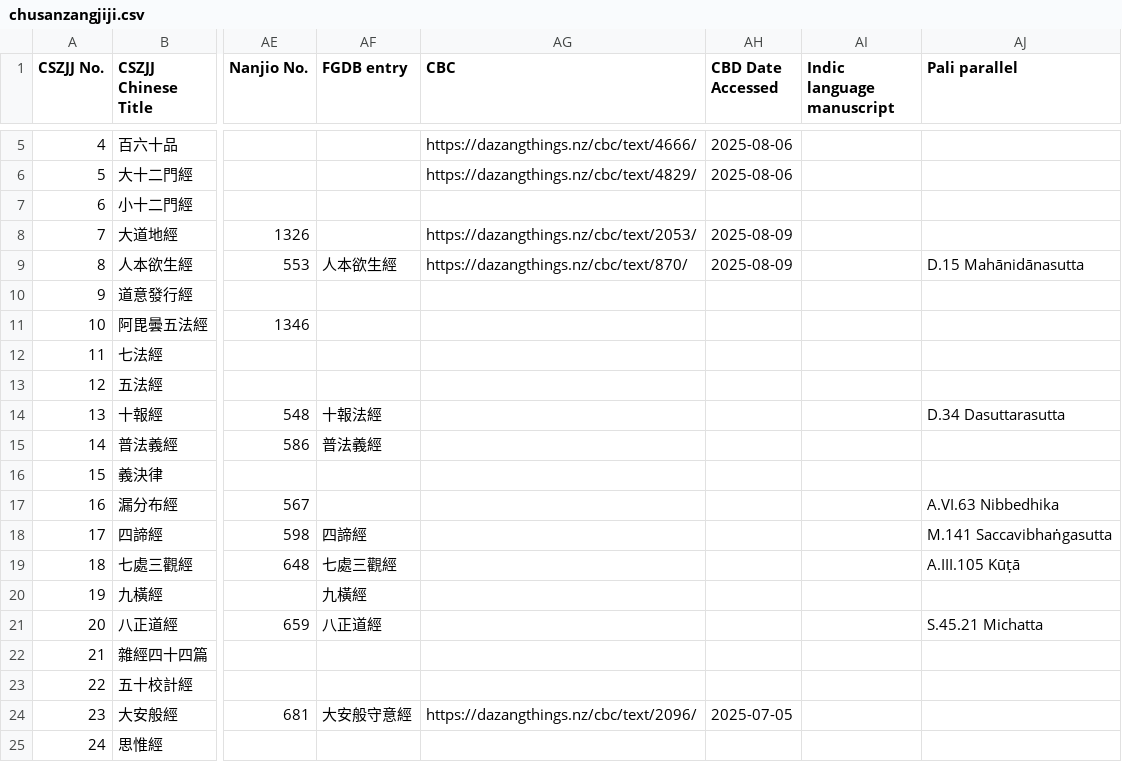
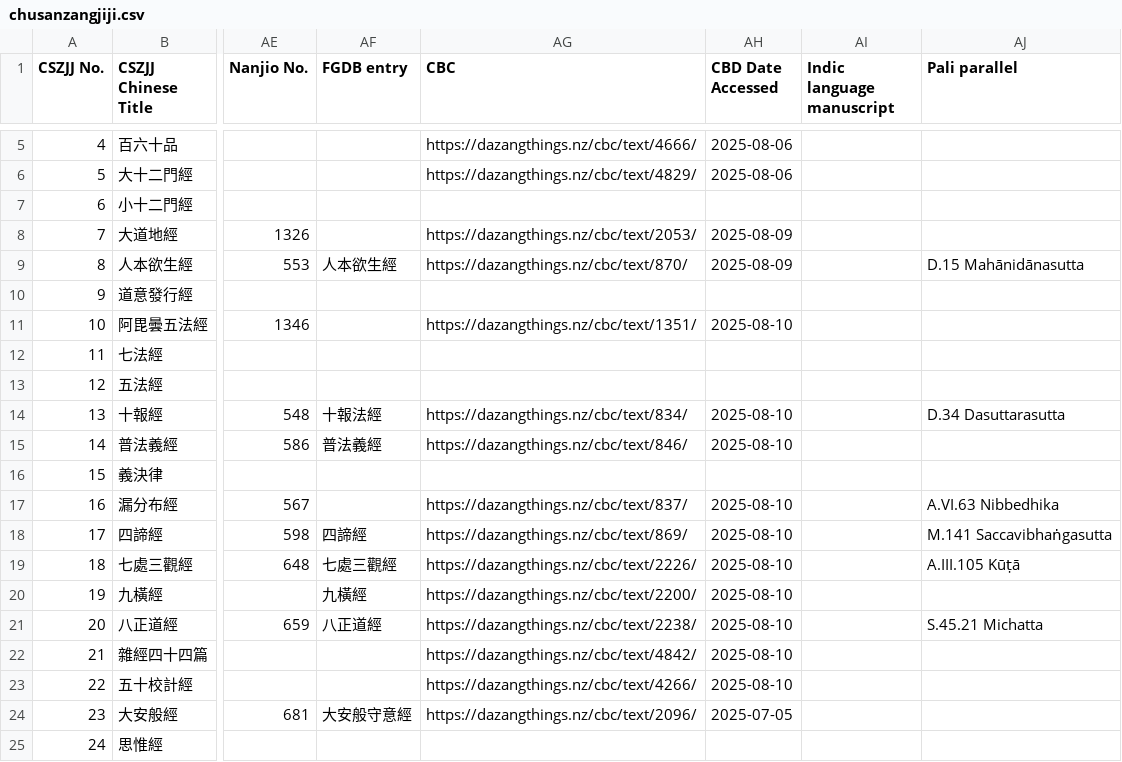
Before and after one commit to Silk-Road-Corpus/silk_road_corpus, a CSV file: data/chusanzangjiji.csv, drawn as a sheet; only a part is shown, gaps mark what is left out; the diff covers the shown part only; the diff names each change by its address in the sheet, - before the commit and + after, or states it on an @@ line.

```diff
--- a/data/chusanzangjiji.csv
+++ b/data/chusanzangjiji.csv
-AG11 (CBC): (empty)
+AG11 (CBC): https://dazangthings.nz/cbc/text/1351/
-AH11 (CBD Date Accessed): (empty)
+AH11 (CBD Date Accessed): 2025-08-10
-AG14 (CBC): (empty)
+AG14 (CBC): https://dazangthings.nz/cbc/text/834/
-AH14:AH15 (CBD Date Accessed): (empty)
+AH14:AH15 (CBD Date Accessed): 2025-08-10
-AG15 (CBC): (empty)
+AG15 (CBC): https://dazangthings.nz/cbc/text/846/
-AG17 (CBC): (empty)
+AG17 (CBC): https://dazangthings.nz/cbc/text/837/
-AH17:AH23 (CBD Date Accessed): (empty)
+AH17:AH23 (CBD Date Accessed): 2025-08-10
-AG18 (CBC): (empty)
+AG18 (CBC): https://dazangthings.nz/cbc/text/869/
-AG19 (CBC): (empty)
+AG19 (CBC): https://dazangthings.nz/cbc/text/2226/
-AG20 (CBC): (empty)
+AG20 (CBC): https://dazangthings.nz/cbc/text/2200/
-AG21 (CBC): (empty)
+AG21 (CBC): https://dazangthings.nz/cbc/text/2238/
-AG22 (CBC): (empty)
+AG22 (CBC): https://dazangthings.nz/cbc/text/4842/
-AG23 (CBC): (empty)
+AG23 (CBC): https://dazangthings.nz/cbc/text/4266/
```
Also changed, not shown: 18 edited cells elsewhere in this file, data/language_analysis.csv, 4 other files.
